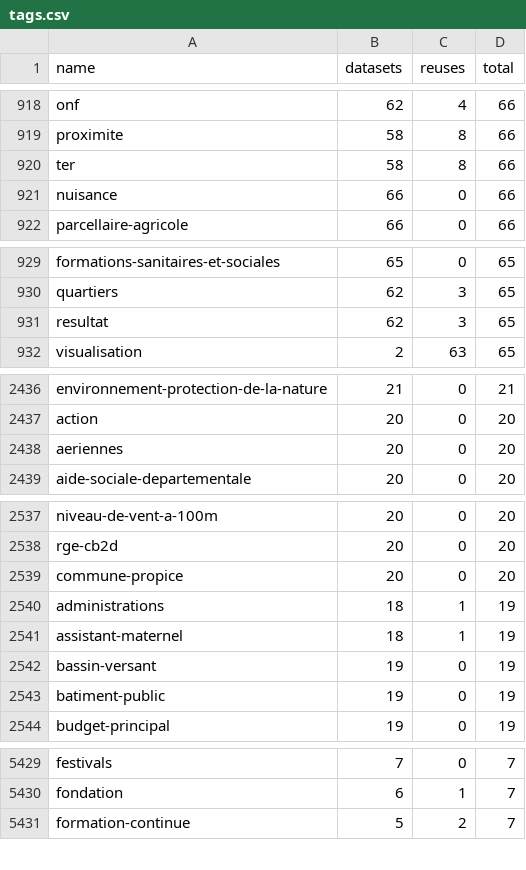
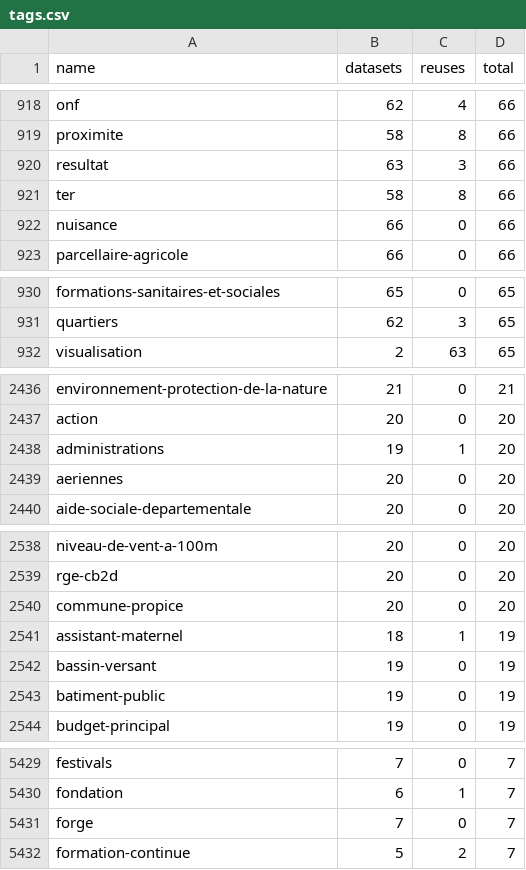
Before and after one commit to taniki/flat.dgfr, a CSV file: tags.csv, drawn as a sheet; only a part is shown, gaps mark what is left out; the diff covers the shown part only.

```diff
--- a/tags.csv
+++ b/tags.csv
@@ -919,2 +919,3 @@
 "proximite";58;8;66
+"resultat";63;3;66
 "ter";58;8;66
@@ -930,3 +931,2 @@
 "quartiers";62;3;65
-"resultat";62;3;65
 "visualisation";2;63;65
@@ -2437,2 +2437,3 @@
 "action";20;0;20
+"administrations";19;1;20
 "aeriennes";20;0;20
@@ -2539,3 +2540,2 @@
 "commune-propice";20;0;20
-"administrations";18;1;19
 "assistant-maternel";18;1;19
@@ -5430,2 +5430,3 @@
 "fondation";6;1;7
+"forge";7;0;7
 "formation-continue";5;2;7
```
Also changed, not shown: 10 added rows, 4 removed rows and 6 edited cells elsewhere in this file, 2 other files.
